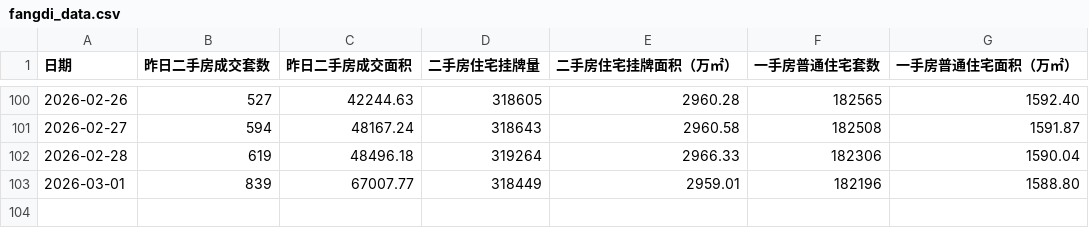
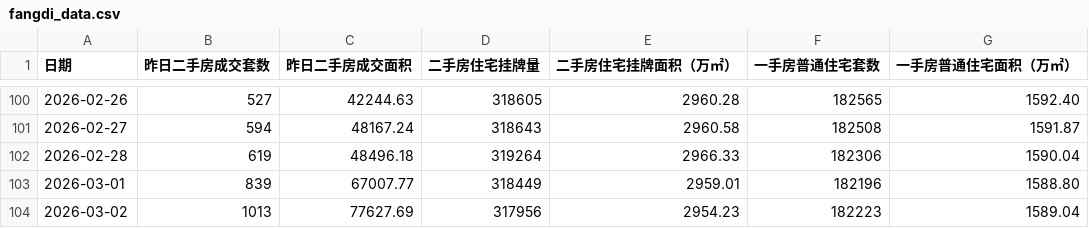
Before and after one commit to hotskiper/daily-craw, a CSV file: fangdi_data.csv, drawn as a sheet; only a part is shown, gaps mark what is left out; the diff names each change by its address in the sheet, - before the commit and + after, or states it on an @@ line.

```diff
--- a/fangdi_data.csv
+++ b/fangdi_data.csv
+row 104: 2026-03-02 | 1013 | 77627.69 | 317956 | 2954.23 | 182223 | 1589.04
```
